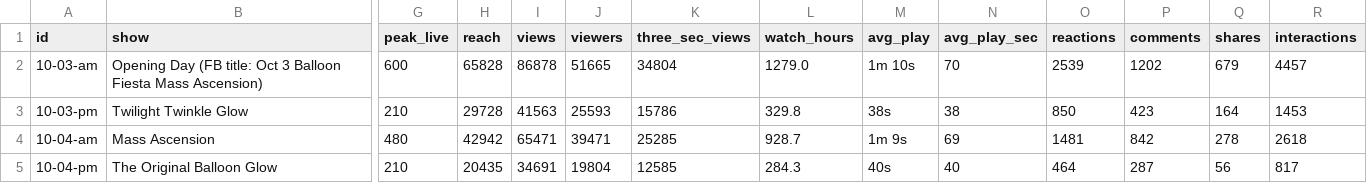
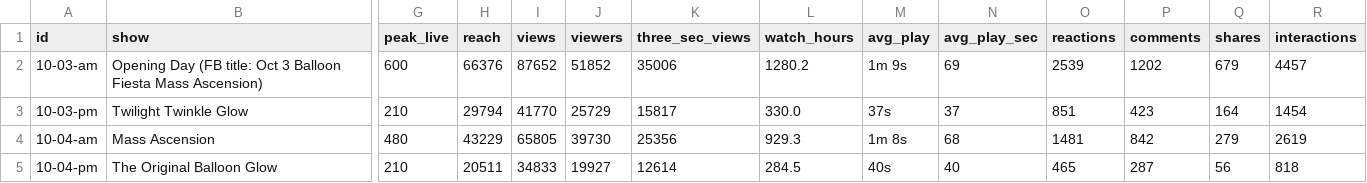
Before and after one commit to ktuley/bflive-stats, a CSV file: data/facebook-2026.csv, drawn as a sheet; only a part is shown, gaps mark what is left out; the diff covers the shown part only; the diff names each change by its address in the sheet, - before the commit and + after, or states it on an @@ line.

```diff
--- a/data/facebook-2026.csv
+++ b/data/facebook-2026.csv
-H2 (reach): 65828
+H2 (reach): 66376
-I2 (views): 86878
+I2 (views): 87652
-J2 (viewers): 51665
+J2 (viewers): 51852
-K2 (three_sec_views): 34804
+K2 (three_sec_views): 35006
-L2 (watch_hours): 1279.0
+L2 (watch_hours): 1280.2
-M2 (avg_play): 1m 10s
+M2 (avg_play): 1m 9s
-N2 (avg_play_sec): 70
+N2 (avg_play_sec): 69
-H3 (reach): 29728
+H3 (reach): 29794
-I3 (views): 41563
+I3 (views): 41770
-J3 (viewers): 25593
+J3 (viewers): 25729
-K3 (three_sec_views): 15786
+K3 (three_sec_views): 15817
-L3 (watch_hours): 329.8
+L3 (watch_hours): 330.0
-M3 (avg_play): 38s
+M3 (avg_play): 37s
-N3 (avg_play_sec): 38
+N3 (avg_play_sec): 37
-O3 (reactions): 850
+O3 (reactions): 851
-R3 (interactions): 1453
+R3 (interactions): 1454
-H4 (reach): 42942
+H4 (reach): 43229
-I4 (views): 65471
+I4 (views): 65805
-J4 (viewers): 39471
+J4 (viewers): 39730
-K4 (three_sec_views): 25285
+K4 (three_sec_views): 25356
-L4 (watch_hours): 928.7
+L4 (watch_hours): 929.3
-M4 (avg_play): 1m 9s
+M4 (avg_play): 1m 8s
-N4 (avg_play_sec): 69
+N4 (avg_play_sec): 68
-Q4 (shares): 278
+Q4 (shares): 279
-R4 (interactions): 2618
+R4 (interactions): 2619
-H5 (reach): 20435
+H5 (reach): 20511
-I5 (views): 34691
+I5 (views): 34833
-J5 (viewers): 19804
+J5 (viewers): 19927
-K5 (three_sec_views): 12585
+K5 (three_sec_views): 12614
-L5 (watch_hours): 284.3
+L5 (watch_hours): 284.5
-O5 (reactions): 464
+O5 (reactions): 465
-R5 (interactions): 817
+R5 (interactions): 818
```
Also changed, not shown: 84 edited cells elsewhere in this file, data/youtube-2026-end.csv, data/youtube-2026.csv, 1 other file.
